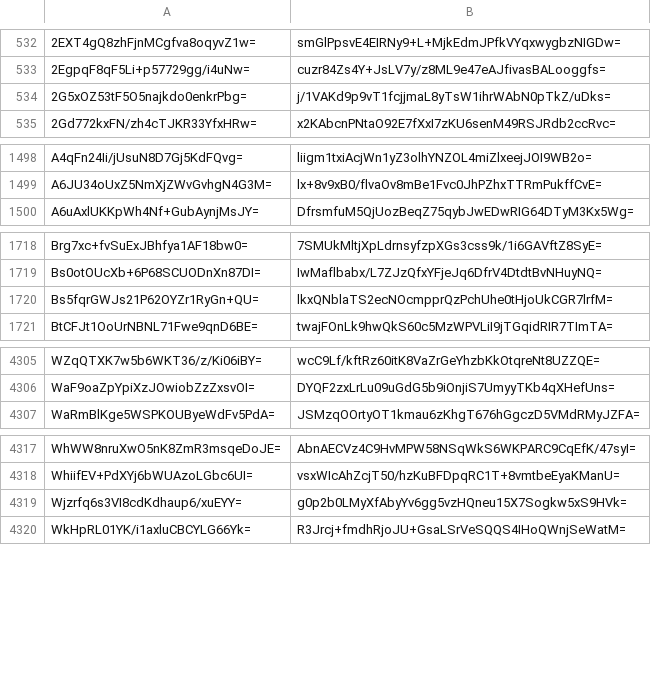
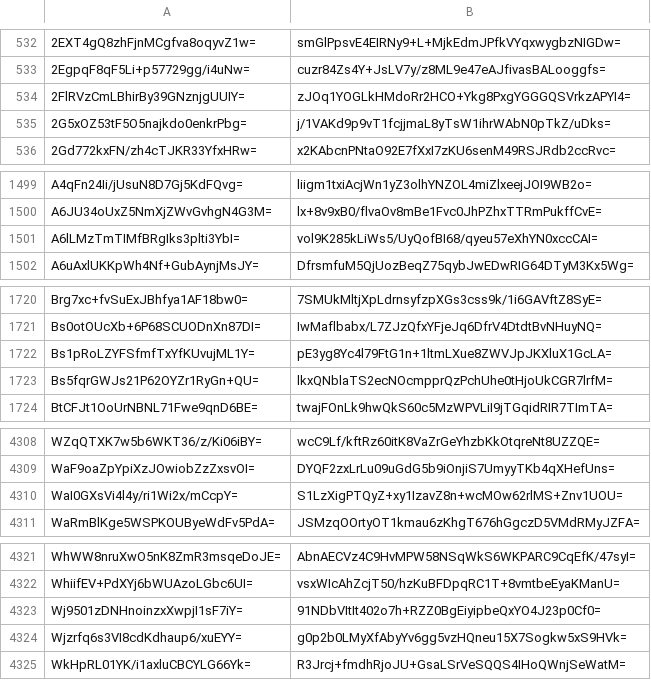
Before and after one commit to crtsh/ccadb_data, a CSV file: data/ski_spkisha256.csv, drawn as a sheet; only a part is shown, gaps mark what is left out; the diff covers the shown part only; the diff names each change by its address in the sheet, - before the commit and + after, or states it on an @@ line.

```diff
--- a/data/ski_spkisha256.csv
+++ b/data/ski_spkisha256.csv
+row 534: 2FlRVzCmLBhirBy39GNznjgUUIY= | zJOq1YOGLkHMdoRr2HCO+Ykg8PxgYGGGQSVrkzAPYI4=
+row 1501: A6lLMzTmTIMfBRgIks3plti3YbI= | vol9K285kLiWs5/UyQofBI68/qyeu57eXhYN0xccCAI=
+row 1722: Bs1pRoLZYFSfmfTxYfKUvujML1Y= | pE3yg8Yc4l79FtG1n+1ltmLXue8ZWVJpJKXluX1GcLA=
+row 4310: WaI0GXsVi4l4y/ri1Wi2x/mCcpY= | S1LzXigPTQyZ+xy1IzavZ8n+wcMOw62rlMS+Znv1UOU=
+row 4323: Wj9501zDNHnoinzxXwpjI1sF7iY= | 91NDbVItIt402o7h+RZZ0BgEiyipbeQxYO4J23p0Cf0=
```
Also changed, not shown: 5 added rows elsewhere in this file, 2 other files.
